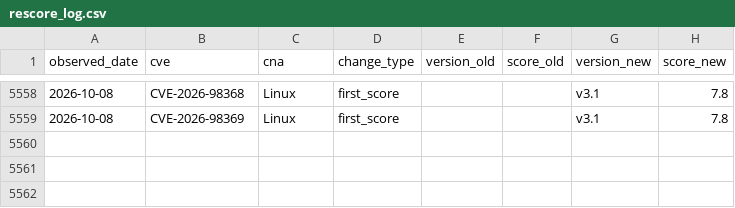
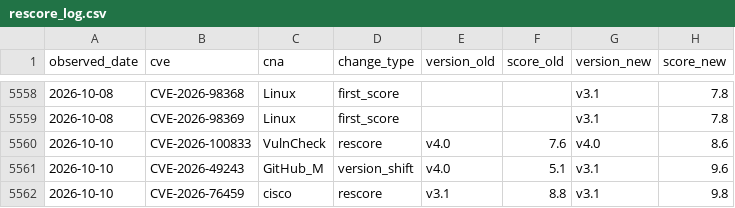
Before and after one commit to Devko/CyberMon, a CSV file: site/data/history/rescore_log.csv, drawn as a sheet; only a part is shown, gaps mark what is left out; the diff names each change by its address in the sheet, - before the commit and + after, or states it on an @@ line.

Commit message:
data: nightly refresh 2026-10-10 [skip ci]

```diff
--- a/site/data/history/rescore_log.csv
+++ b/site/data/history/rescore_log.csv
+row 5560: 2026-10-10 | CVE-2026-100833 | VulnCheck | rescore | v4.0 | 7.6 | v4.0 | 8.6
+row 5561: 2026-10-10 | CVE-2026-49243 | GitHub_M | version_shift | v4.0 | 5.1 | v3.1 | 9.6
+row 5562: 2026-10-10 | CVE-2026-76459 | cisco | rescore | v3.1 | 8.8 | v3.1 | 9.8
```
Also changed, not shown: site/data/history/botnet_c2.csv, site/data/history/epss_volatility.csv, 44 other files.
